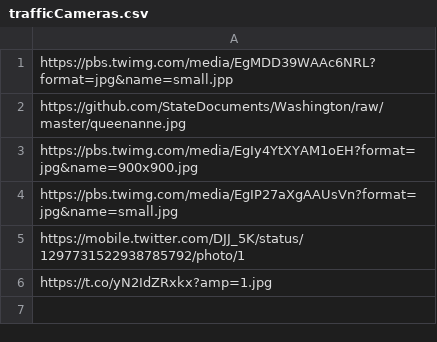
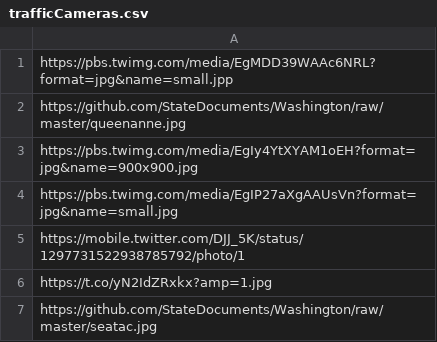
Before and after one commit to StoryAuthor/BottleCaps, a CSV file: trafficCameras.csv, drawn as a sheet; the diff names each change by its address in the sheet, - before the commit and + after, or states it on an @@ line.

Commit message:
Update trafficCameras.csv

```diff
--- a/trafficCameras.csv
+++ b/trafficCameras.csv
+row 7: https://github.com/StateDocuments/Washington/raw/master/seatac.jpg
```
